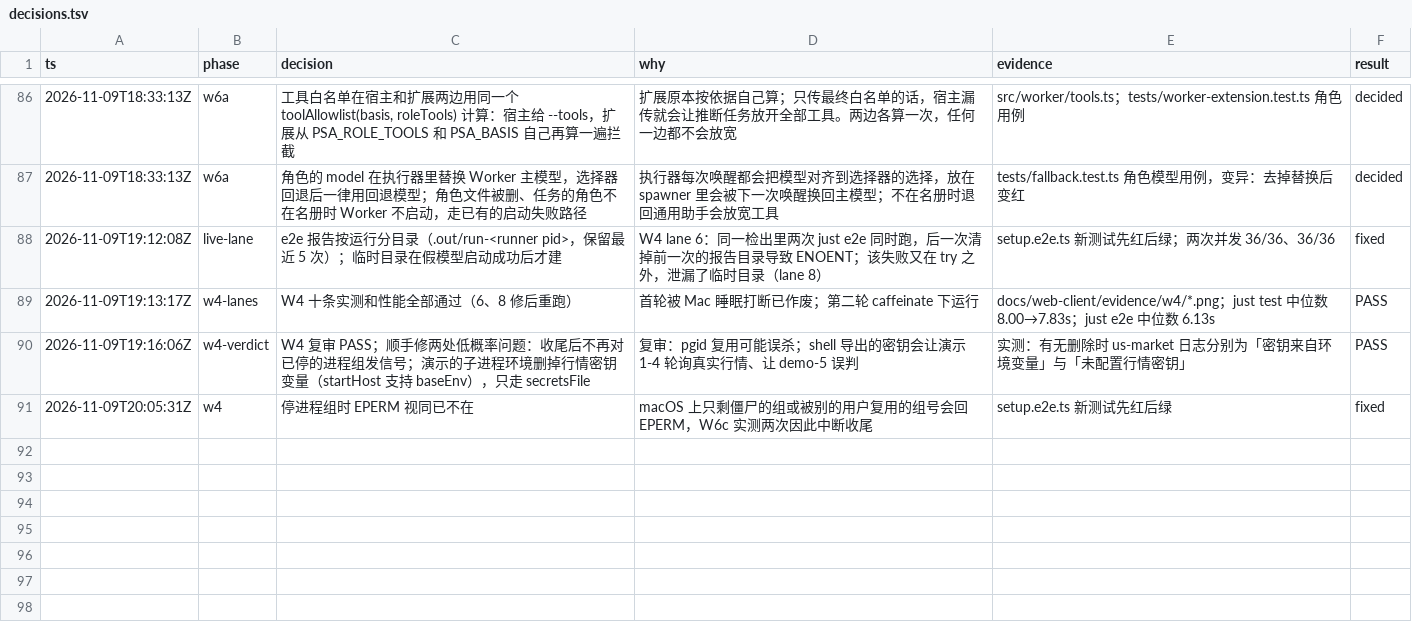
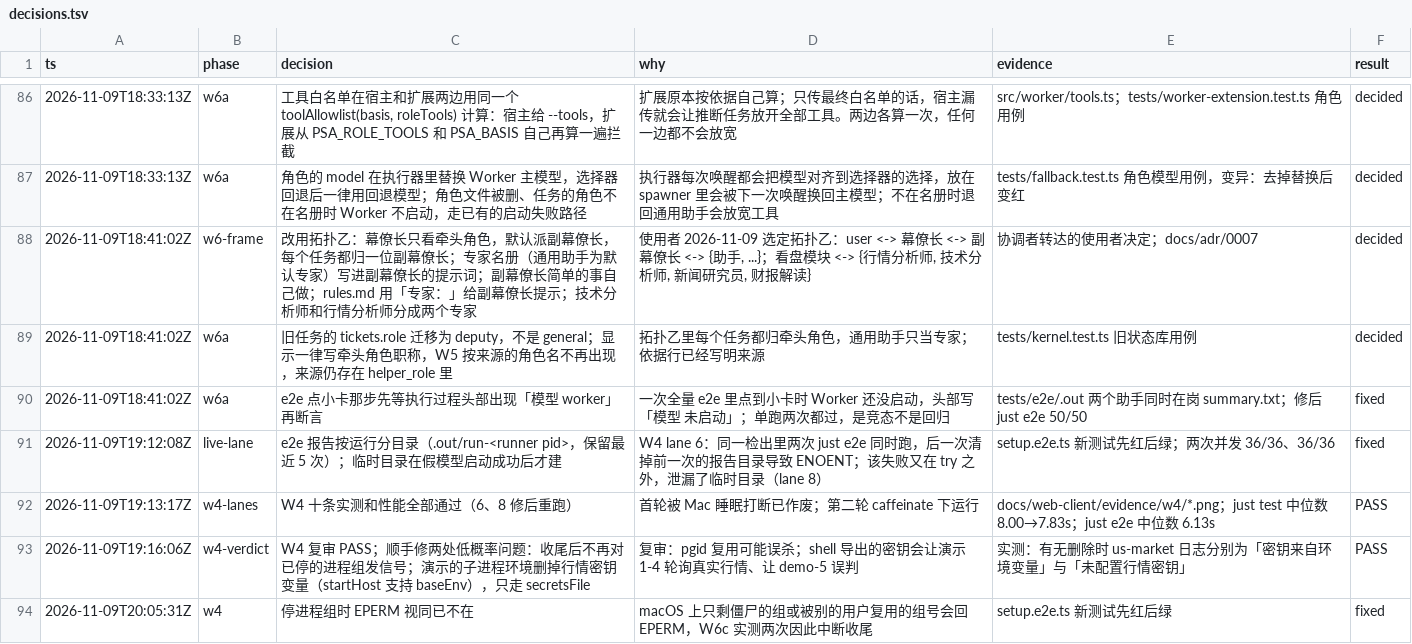
Before and after one commit to aicoder2048/pi-super-agent, a TSV file: docs/web-client/decisions.tsv, drawn as a sheet; only a part is shown, gaps mark what is left out.

```diff
--- a/docs/web-client/decisions.tsv
+++ b/docs/web-client/decisions.tsv
@@ -87,2 +87,5 @@ ts	phase	decision	why	evidence	result
 2026-11-09T18:33:13Z	w6a	角色的 model 在执行器里替换 Worker 主模型，选择器回退后一律用回退模型；角色文件被删、任务的角色不在名册时 Worker 不启动，走已有的启动失败路径	执行器每次唤醒都会把模型对齐到选择器的选择，放在 spawner 里会被下一次唤醒换回主模型；不在名册时退回通用助手会放宽工具	tests/fallback.test.ts 角色模型用例，变异：去掉替换后变红	decided
+2026-11-09T18:41:02Z	w6-frame	改用拓扑乙：幕僚长只看牵头角色，默认派副幕僚长，每个任务都归一位副幕僚长；专家名册（通用助手为默认专家）写进副幕僚长的提示词；副幕僚长简单的事自己做；rules.md 用「专家：」给副幕僚长提示；技术分析师和行情分析师分成两个专家	使用者 2026-11-09 选定拓扑乙：user <-> 幕僚长 <-> 副幕僚长 <-> {助手, ...}；看盘模块 <-> {行情分析师, 技术分析师, 新闻研究员, 财报解读}	协调者转达的使用者决定；docs/adr/0007	decided
+2026-11-09T18:41:02Z	w6a	旧任务的 tickets.role 迁移为 deputy，不是 general；显示一律写牵头角色职称，W5 按来源的角色名不再出现，来源仍存在 helper_role 里	拓扑乙里每个任务都归牵头角色，通用助手只当专家；依据行已经写明来源	tests/kernel.test.ts 旧状态库用例	decided
+2026-11-09T18:41:02Z	w6a	e2e 点小卡那步先等执行过程头部出现「模型 worker」再断言	一次全量 e2e 里点到小卡时 Worker 还没启动，头部写「模型 未启动」；单跑两次都过，是竞态不是回归	tests/e2e/.out 两个助手同时在岗 summary.txt；修后 just e2e 50/50	fixed
 2026-11-09T19:12:08Z	live-lane	e2e 报告按运行分目录（.out/run-<runner pid>，保留最近 5 次）；临时目录在假模型启动成功后才建	W4 lane 6：同一检出里两次 just e2e 同时跑，后一次清掉前一次的报告目录导致 ENOENT；该失败又在 try 之外，泄漏了临时目录（lane 8）	setup.e2e.ts 新测试先红后绿；两次并发 36/36、36/36	fixed
```
Also changed, not shown: 2 other files.
